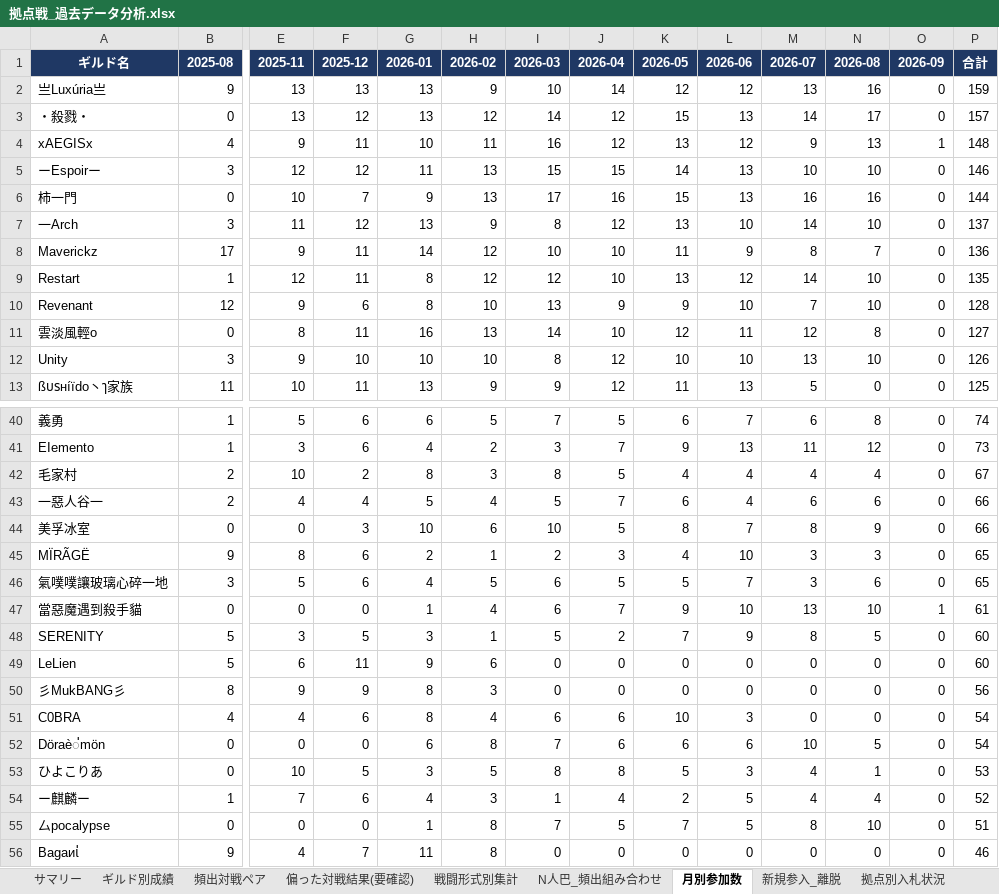
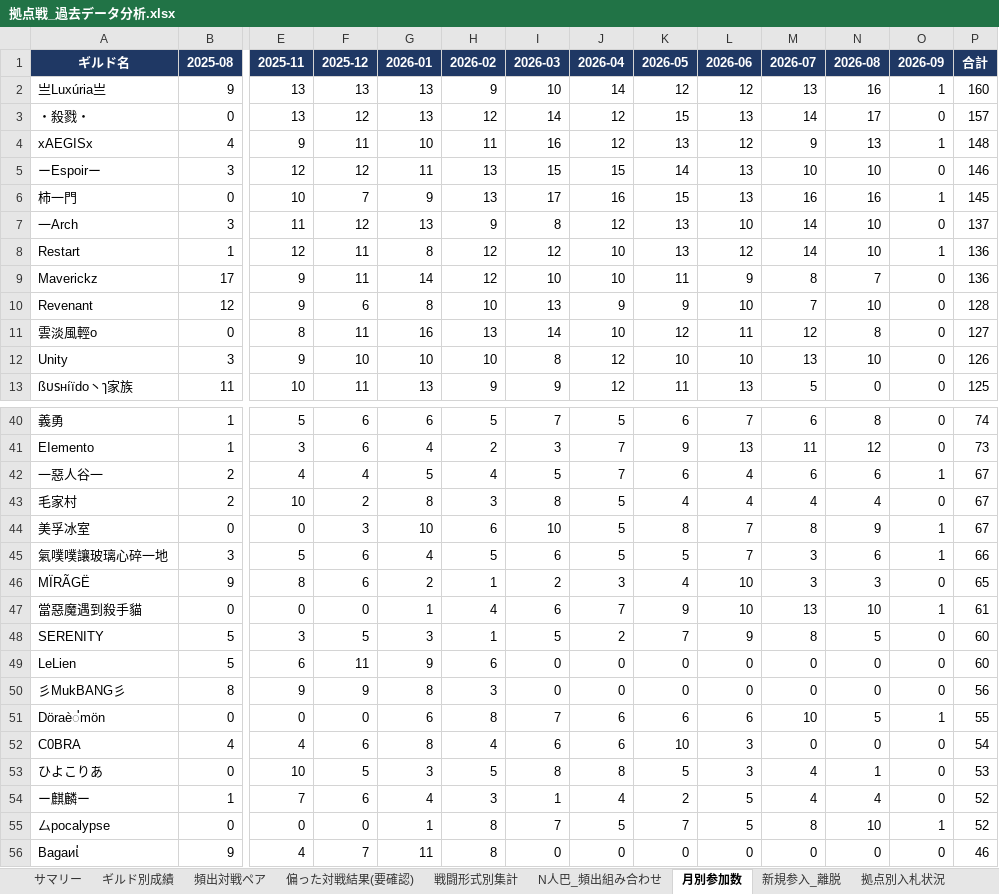
Before and after one commit to Lily-0619/bdm-node-war-tracker, an Excel workbook: report/output/拠点戦_過去データ分析.xlsx, sheet 月別参加数, drawn as a sheet; only a part is shown, gaps mark what is left out; values as stored, in another font and other column widths than the file's, no borders; removed rows and columns are numbered as before the commit, all else as after; rows hold the shown columns only; the diff covers the shown part only; the diff names each change by its address in the sheet, - before the commit and + after, or states it on an @@ line.

```diff
--- a/report/output/拠点戦_過去データ分析.xlsx (sheet 月別参加数)
+++ b/report/output/拠点戦_過去データ分析.xlsx (sheet 月別参加数)
-O2 (2026-09): 0
+O2 (2026-09): 1
-P2 (合計): 159
+P2 (合計): 160
-O6 (2026-09): 0
+O6 (2026-09): 1
-P6 (合計): 144
+P6 (合計): 145
+row 8: Restart | 1 | 12 | 11 | 8 | 12 | 12 | 10 | 13 | 12 | 14 | 10 | 1 | 136
-row 9: Restart | 1 | 12 | 11 | 8 | 12 | 12 | 10 | 13 | 12 | 14 | 10 | 0 | 135
+row 42: 一惡人谷一 | 2 | 4 | 4 | 5 | 4 | 5 | 7 | 6 | 4 | 6 | 6 | 1 | 67
-row 43: 一惡人谷一 | 2 | 4 | 4 | 5 | 4 | 5 | 7 | 6 | 4 | 6 | 6 | 0 | 66
-O44 (2026-09): 0
+O44 (2026-09): 1
-P44 (合計): 66
+P44 (合計): 67
+row 45: 氣噗噗讓玻璃心碎一地 | 3 | 5 | 6 | 4 | 5 | 6 | 5 | 5 | 7 | 3 | 6 | 1 | 66
-row 46: 氣噗噗讓玻璃心碎一地 | 3 | 5 | 6 | 4 | 5 | 6 | 5 | 5 | 7 | 3 | 6 | 0 | 65
+row 51: Döraè่mön | 0 | 0 | 0 | 6 | 8 | 7 | 6 | 6 | 6 | 10 | 5 | 1 | 55
-row 52: Döraè่mön | 0 | 0 | 0 | 6 | 8 | 7 | 6 | 6 | 6 | 10 | 5 | 0 | 54
-O55 (2026-09): 0
+O55 (2026-09): 1
-P55 (合計): 51
+P55 (合計): 52
```
Also changed, not shown: 6 added rows, 5 removed rows and 6 edited cells elsewhere in this sheet, sheet ギルド別成績, sheet 頻出対戦ペア, sheet 拠点別入札状況, sheet 偏った対戦結果(要確認), sheet 戦闘形式別集計, sheet N人巴_頻出組み合わせ, 1 more sheet, 7 other files.
